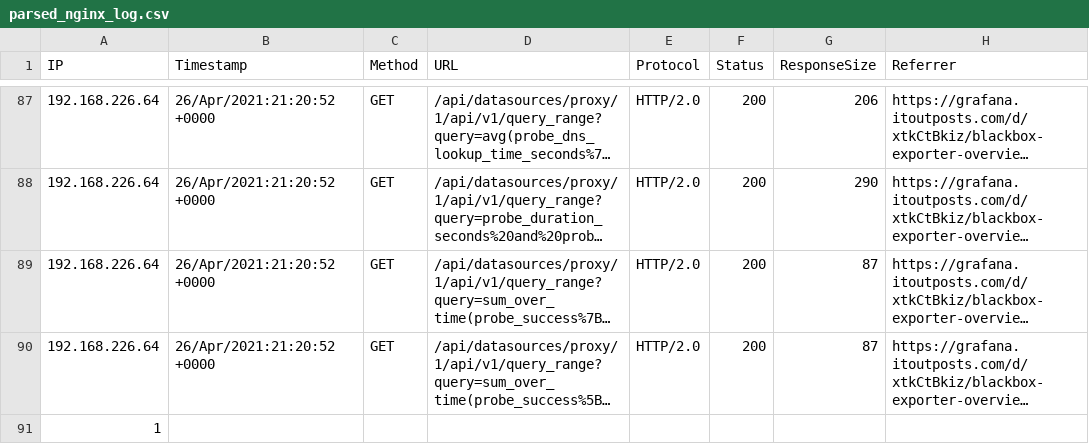
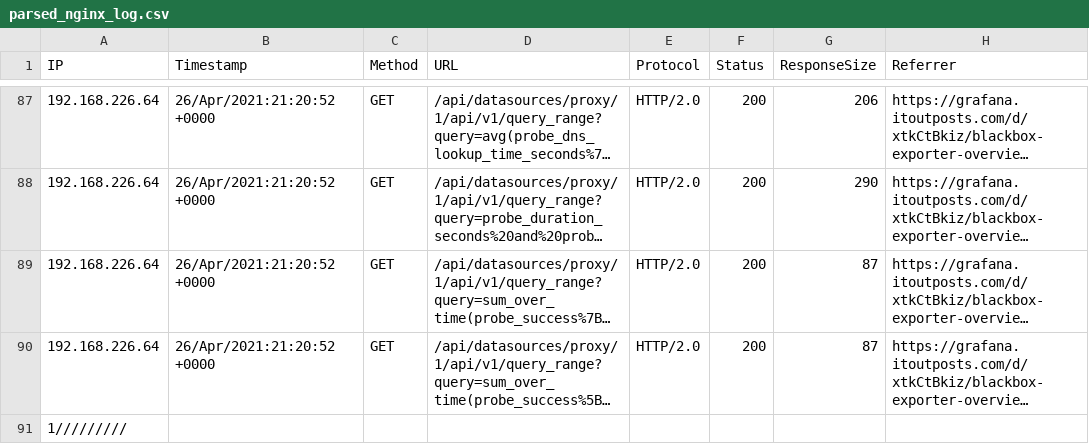
Before and after one commit to olehbdn/csv-parser, a CSV file: parsed_nginx_log.csv, drawn as a sheet; only a part is shown, gaps mark what is left out; long unchanged cells end in …; the diff names each change by its address in the sheet, - before the commit and + after, or states it on an @@ line.

Commit message:
Update parsed NGINX log

```diff
--- a/parsed_nginx_log.csv
+++ b/parsed_nginx_log.csv
-A91 (IP): 1
+A91 (IP): 1/////////
```
